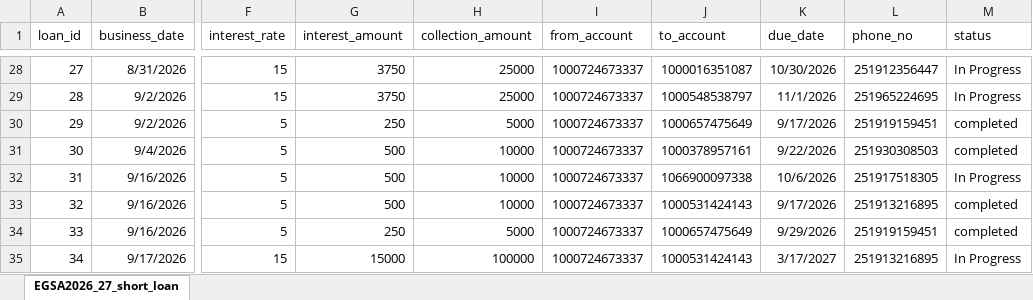
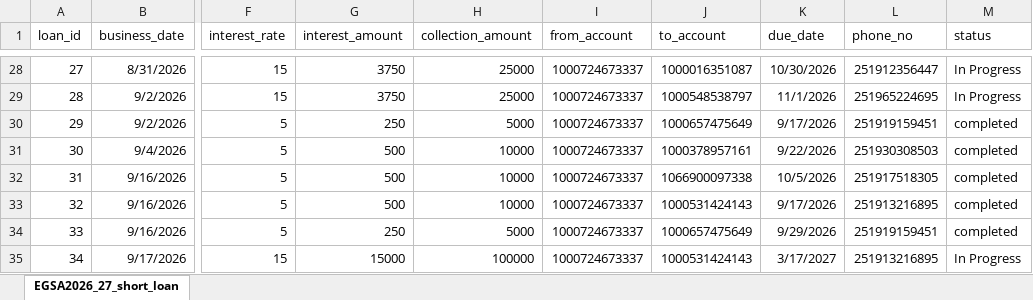
Before and after one commit to Walfaanaa/egsa2026_27_short_term_loan, an Excel workbook: EGSA2026_27_short_loan.xlsx, sheet EGSA2026_27_short_loan, drawn as a sheet; only a part is shown, gaps mark what is left out; values as stored, in another font and other column widths than the file's, no borders; the diff names each change by its address in the sheet, - before the commit and + after, or states it on an @@ line.

Commit message:
Add files via upload

```diff
--- a/EGSA2026_27_short_loan.xlsx (sheet EGSA2026_27_short_loan)
+++ b/EGSA2026_27_short_loan.xlsx (sheet EGSA2026_27_short_loan)
-K32 (due_date): 10/6/2026
+K32 (due_date): 10/5/2026
-M32 (status): In Progress
+M32 (status): completed
```
